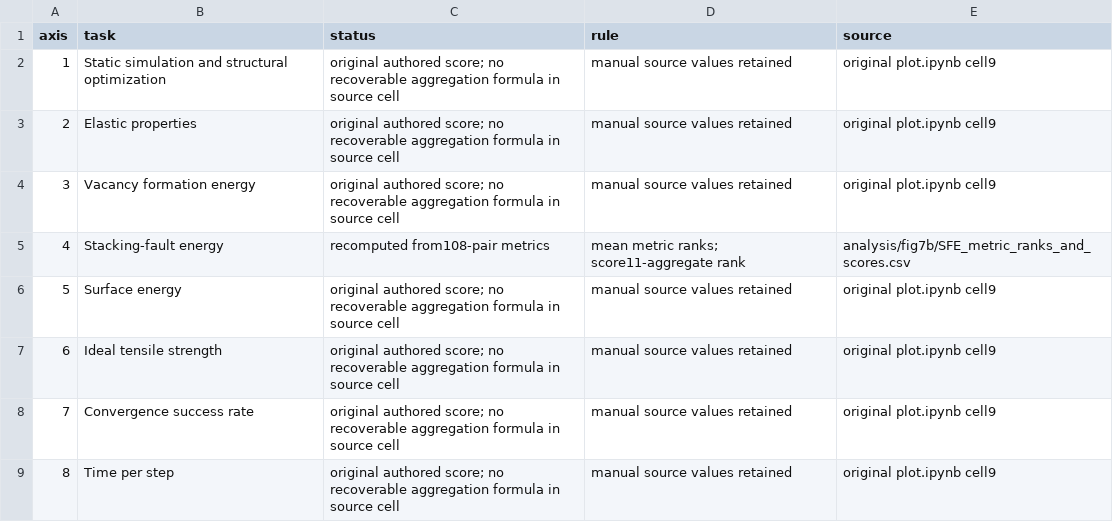
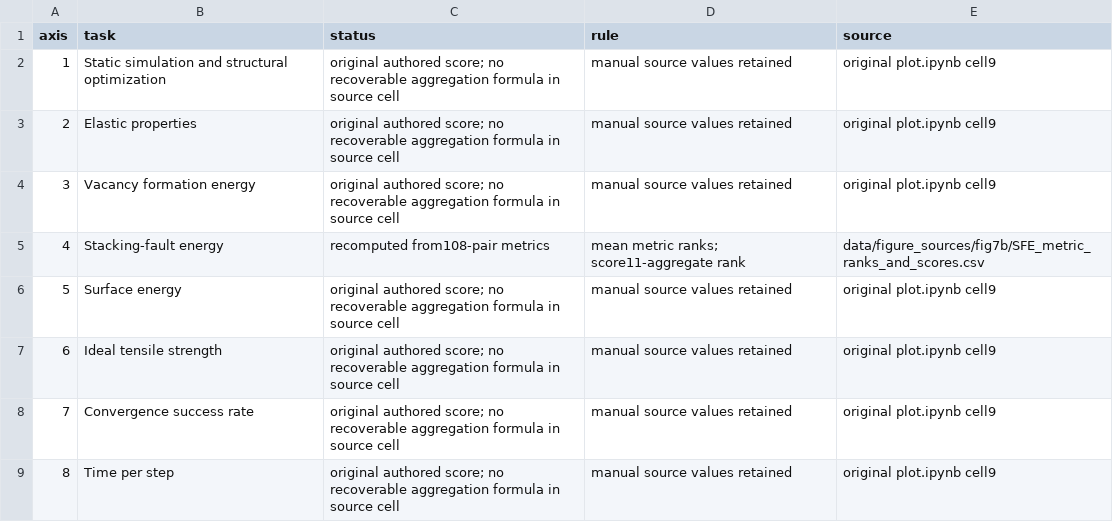
Before and after one commit to jiaweny097-web/MLIP-Benchmark, a CSV file: data/figure_sources/fig7b/scoring_provenance.csv (was analysis/fig7b/scoring_provenance.csv), drawn as a sheet.

```diff
--- a/analysis/fig7b/scoring_provenance.csv
+++ b/data/figure_sources/fig7b/scoring_provenance.csv
@@ -4,3 +4,3 @@ axis,task,status,rule,source
 3,Vacancy formation energy,original authored score; no recoverable aggregation formula in source cell,manual source values retained,original plot.ipynb cell9
-4,Stacking-fault energy,recomputed from108-pair metrics,mean metric ranks; score11-aggregate rank,analysis/fig7b/SFE_metric_ranks_and_scores.csv
+4,Stacking-fault energy,recomputed from108-pair metrics,mean metric ranks; score11-aggregate rank,data/figure_sources/fig7b/SFE_metric_ranks_and_scores.csv
 5,Surface energy,original authored score; no recoverable aggregation formula in source cell,manual source values retained,original plot.ipynb cell9
```
Also changed, not shown: metadata/release_files.csv, 41 other files.
